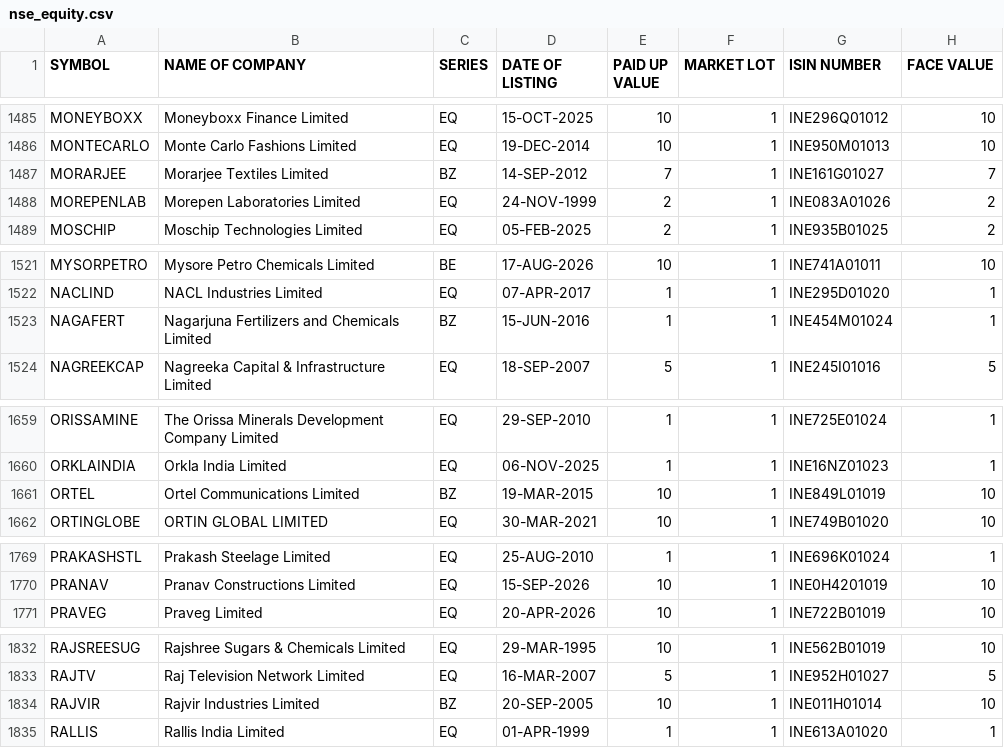
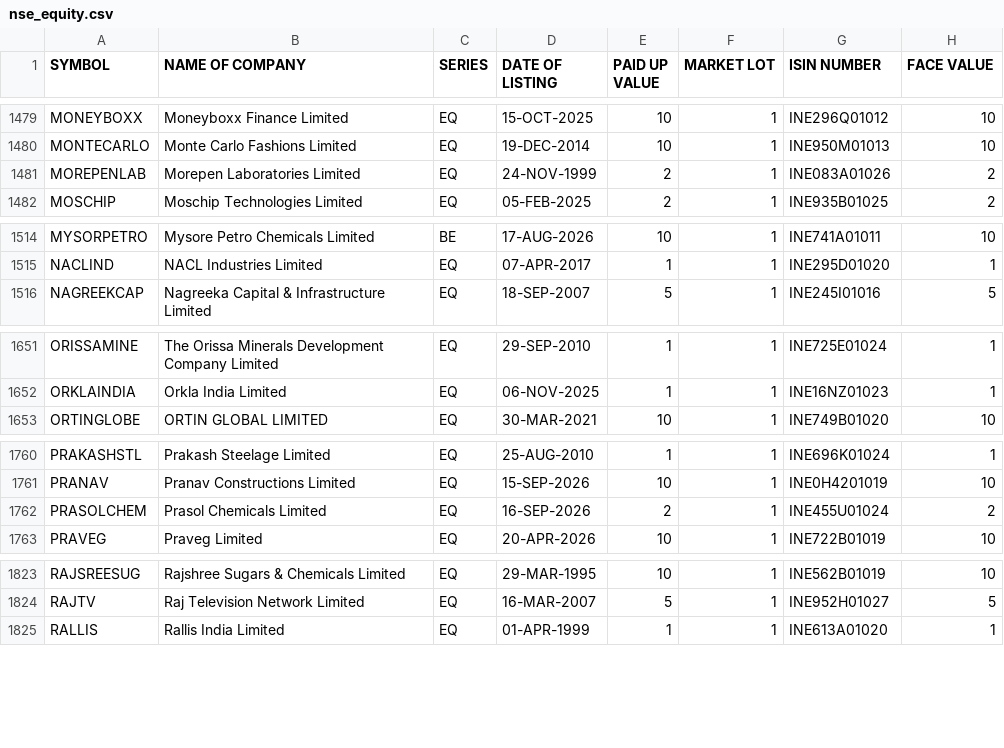
Before and after one commit to udhayaka86/nse-stock-intelligence, a CSV file: data/nse_equity.csv, drawn as a sheet; only a part is shown, gaps mark what is left out; the diff covers the shown part only.

```diff
--- a/data/nse_equity.csv
+++ b/data/nse_equity.csv
@@ -1486,3 +1480,2 @@ MONEYBOXX,Moneyboxx Finance Limited,EQ,15-OCT-2025,10,1,INE296Q01012,10
 MONTECARLO,Monte Carlo Fashions Limited,EQ,19-DEC-2014,10,1,INE950M01013,10
-MORARJEE,Morarjee Textiles Limited,BZ,14-SEP-2012,7,1,INE161G01027,7
 MOREPENLAB,Morepen Laboratories Limited,EQ,24-NOV-1999,2,1,INE083A01026,2
@@ -1522,3 +1515,2 @@ MYSORPETRO,Mysore Petro Chemicals Limited,BE,17-AUG-2026,10,1,INE741A01011,10
 NACLIND,NACL Industries Limited,EQ,07-APR-2017,1,1,INE295D01020,1
-NAGAFERT,Nagarjuna Fertilizers and Chemicals Limited,BZ,15-JUN-2016,1,1,INE454M01024,1
 NAGREEKCAP,Nagreeka Capital & Infrastructure Limited,EQ,18-SEP-2007,5,1,INE245I01016,5
@@ -1660,3 +1652,2 @@ ORISSAMINE,The Orissa Minerals Development Company Limited,EQ,29-SEP-2010,1,1,IN
 ORKLAINDIA,Orkla India Limited,EQ,06-NOV-2025,1,1,INE16NZ01023,1
-ORTEL,Ortel Communications Limited,BZ,19-MAR-2015,10,1,INE849L01019,10
 ORTINGLOBE,ORTIN GLOBAL LIMITED,EQ,30-MAR-2021,10,1,INE749B01020,10
@@ -1770,2 +1761,3 @@ PRAKASHSTL,Prakash Steelage Limited,EQ,25-AUG-2010,1,1,INE696K01024,1
 PRANAV,Pranav Constructions Limited,EQ,15-SEP-2026,10,1,INE0H4201019,10
+PRASOLCHEM,Prasol Chemicals Limited,EQ,16-SEP-2026,2,1,INE455U01024,2
 PRAVEG,Praveg Limited,EQ,20-APR-2026,10,1,INE722B01019,10
@@ -1833,3 +1824,2 @@ RAJSREESUG,Rajshree Sugars & Chemicals Limited,EQ,29-MAR-1995,10,1,INE562B01019,
 RAJTV,Raj Television Network Limited,EQ,16-MAR-2007,5,1,INE952H01027,5
-RAJVIR,Rajvir Industries Limited,BZ,20-SEP-2005,10,1,INE011H01014,10
 RALLIS,Rallis India Limited,EQ,01-APR-1999,1,1,INE613A01020,1
```
Also changed, not shown: 2 added rows, 13 removed rows and 5 edited cells elsewhere in this file.
